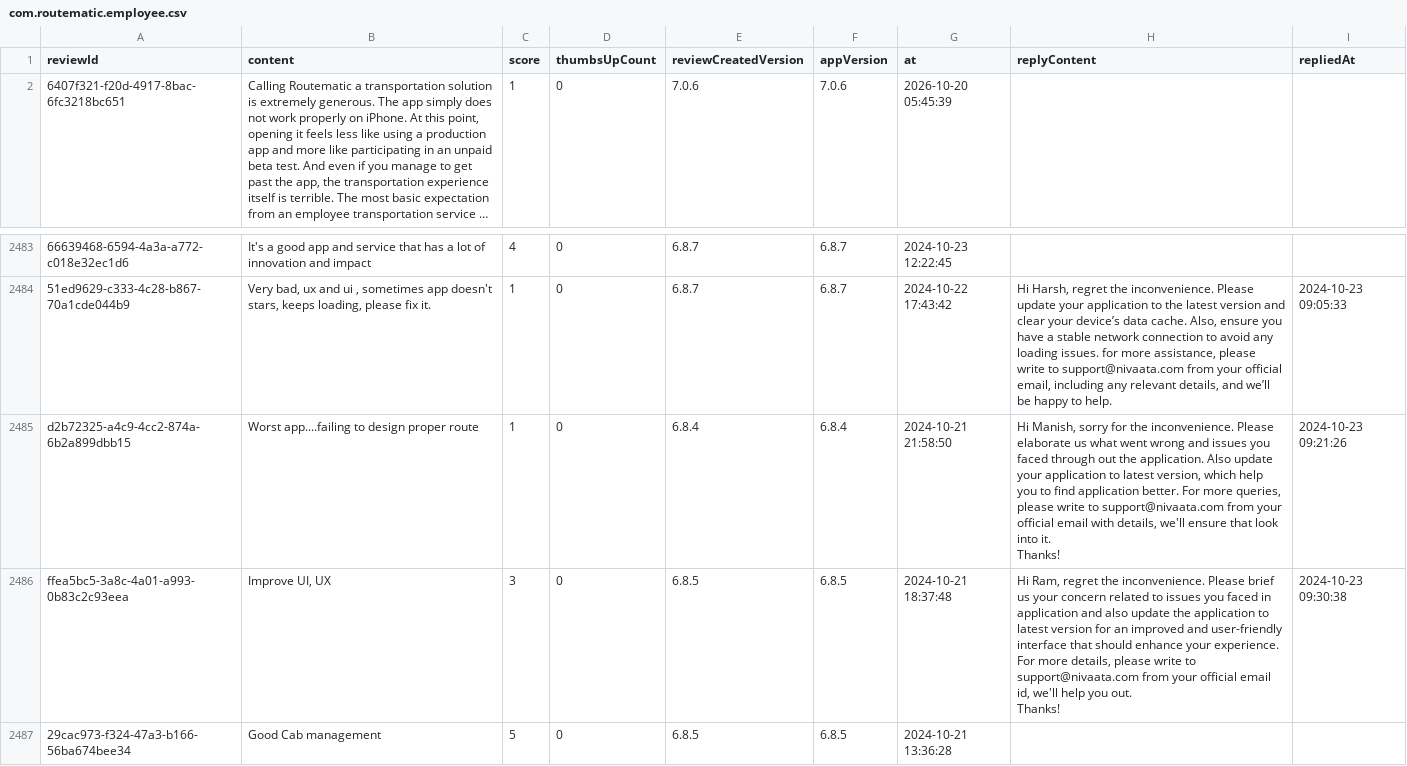
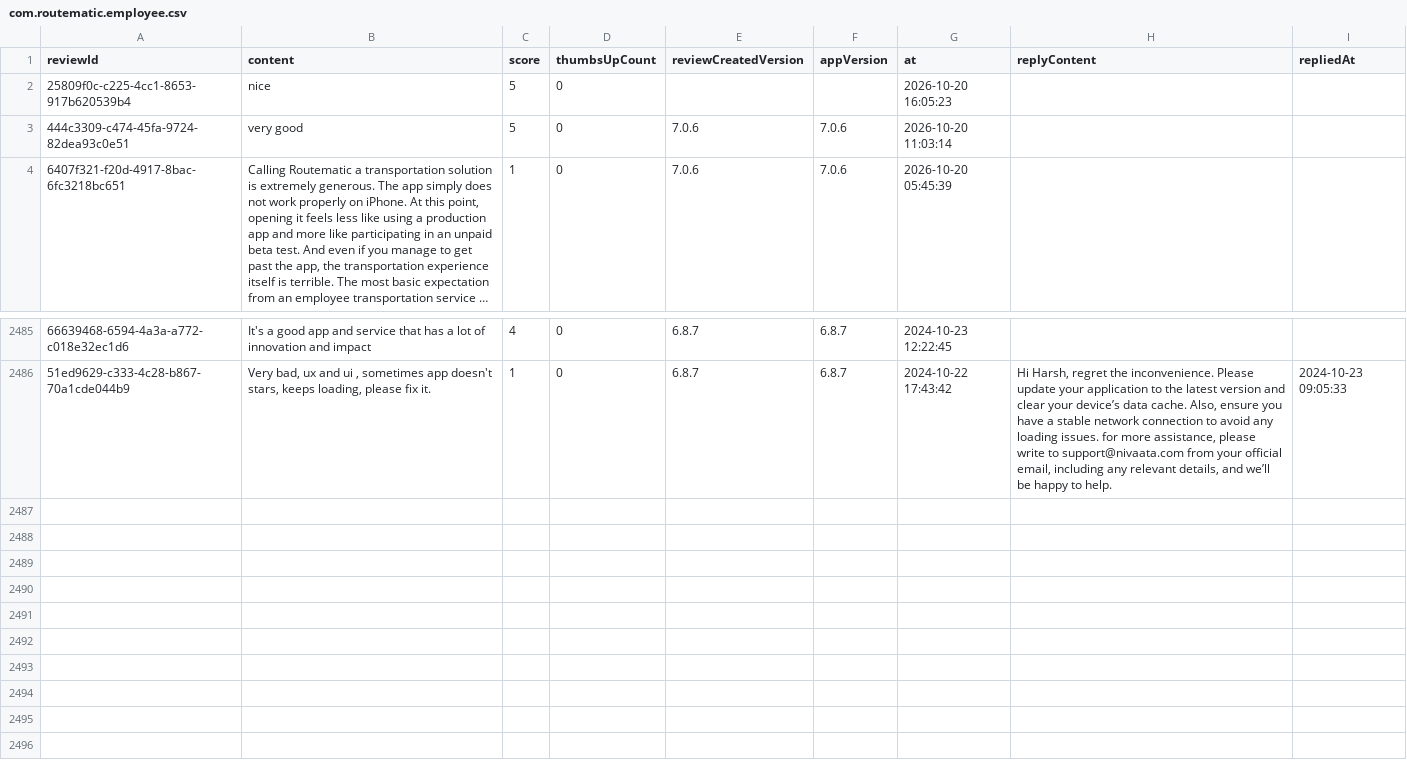
Before and after one commit to Abhijit-Kumar-GitHub/FDE-Case-Study--MoveInSync, a CSV file: data/raw/com.routematic.employee.csv, drawn as a sheet; only a part is shown, gaps mark what is left out; long unchanged cells end in …; removed rows and columns are numbered as before the commit, all else as after; ↵ is a line break in a cell; the diff names each change by its address in the sheet, - before the commit and + after, or states it on an @@ line.

```diff
--- a/data/raw/com.routematic.employee.csv
+++ b/data/raw/com.routematic.employee.csv
+row 2: 25809f0c-c225-4cc1-8653-917b620539b4 | nice | 5 | 0 |  |  | 2026-10-20 16:05:23
+row 3: 444c3309-c474-45fa-9724-82dea93c0e51 | very good | 5 | 0 | 7.0.6 | 7.0.6 | 2026-10-20 11:03:14
-row 2485: d2b72325-a4c9-4cc2-874a-6b2a899dbb15 | Worst app....failing to design proper route | 1 | 0 | 6.8.4 | 6.8.4 | 2024-10-21 21:58:50 | Hi Manish, sorry for the inconvenience. Please elaborate us what went wrong and issues you faced through out the application. Also update your application to latest version, which help you to find application better. For more queries, please write to support@nivaata.com from your official email with details, we'll ensure that look into it. ↵ Thanks! | 2024-10-23 09:21:26
-row 2486: ffea5bc5-3a8c-4a01-a993-0b83c2c93eea | Improve UI, UX | 3 | 0 | 6.8.5 | 6.8.5 | 2024-10-21 18:37:48 | Hi Ram, regret the inconvenience. Please brief us your concern related to issues you faced in application and also update the application to latest version for an improved and user-friendly interface that should enhance your experience. For more details, please write to support@nivaata.com from your official email id, we'll help you out. ↵ Thanks! | 2024-10-23 09:30:38
-row 2487: 29cac973-f324-47a3-b166-56ba674bee34 | Good Cab management | 5 | 0 | 6.8.5 | 6.8.5 | 2024-10-21 13:36:28
```
Also changed, not shown: data/raw/com.moveinsync.ets__most_relevant.csv, data/raw/com.proficio.commute.csv, 10 other files.
